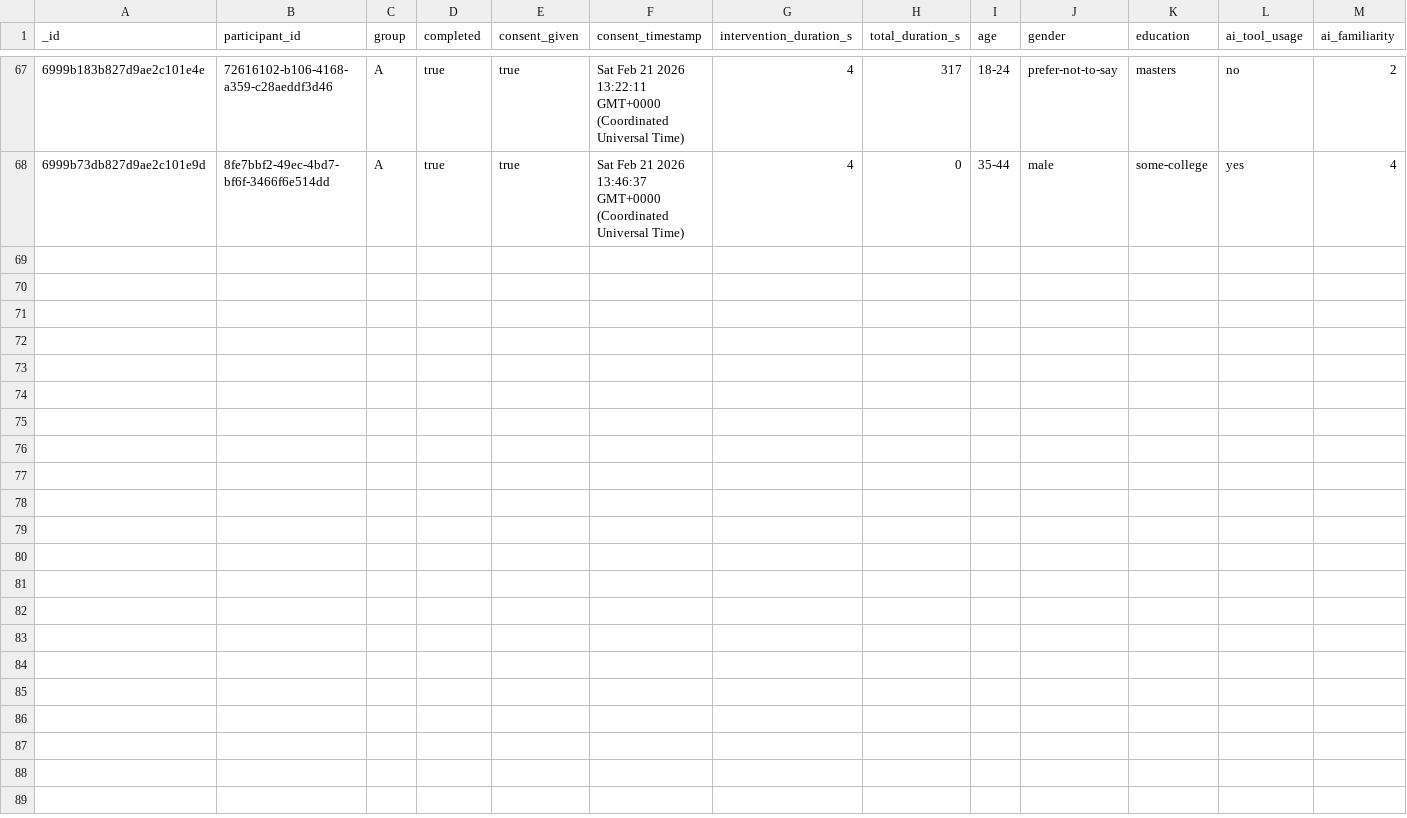
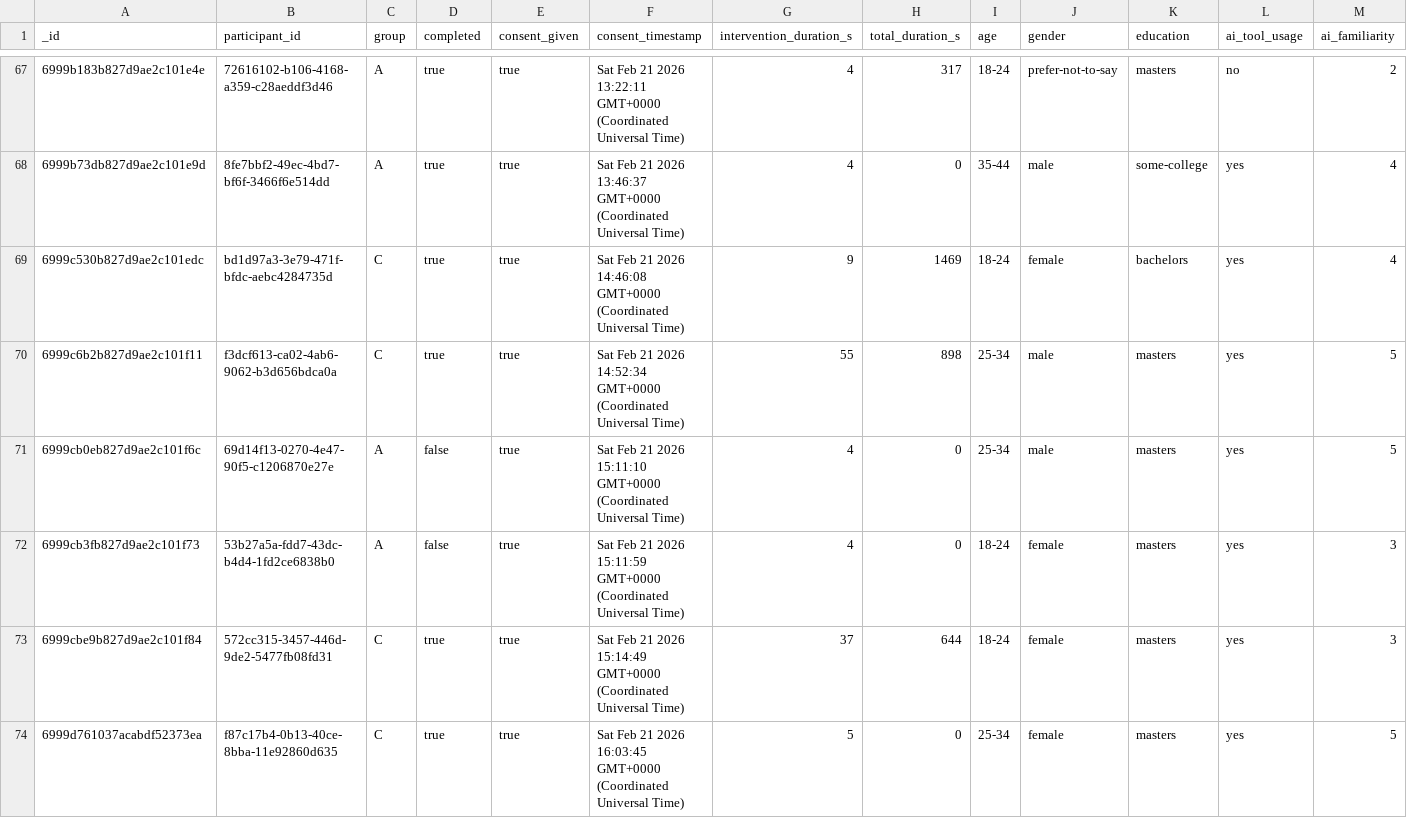
Before and after one commit to Hiyoiria/aipic, a CSV file: analysis/data/participants.csv, drawn as a sheet; only a part is shown, gaps mark what is left out; rows hold the shown columns only; the diff names each change by its address in the sheet, - before the commit and + after, or states it on an @@ line.

```diff
--- a/analysis/data/participants.csv
+++ b/analysis/data/participants.csv
+row 69: 6999c530b827d9ae2c101edc | bd1d97a3-3e79-471f-bfdc-aebc4284735d | C | true | true | Sat Feb 21 2026 14:46:08 GMT+0000 (Coordinated Universal Time) | 9 | 1469 | 18-24 | female | bachelors | yes | 4
+row 70: 6999c6b2b827d9ae2c101f11 | f3dcf613-ca02-4ab6-9062-b3d656bdca0a | C | true | true | Sat Feb 21 2026 14:52:34 GMT+0000 (Coordinated Universal Time) | 55 | 898 | 25-34 | male | masters | yes | 5
+row 71: 6999cb0eb827d9ae2c101f6c | 69d14f13-0270-4e47-90f5-c1206870e27e | A | false | true | Sat Feb 21 2026 15:11:10 GMT+0000 (Coordinated Universal Time) | 4 | 0 | 25-34 | male | masters | yes | 5
+row 72: 6999cb3fb827d9ae2c101f73 | 53b27a5a-fdd7-43dc-b4d4-1fd2ce6838b0 | A | false | true | Sat Feb 21 2026 15:11:59 GMT+0000 (Coordinated Universal Time) | 4 | 0 | 18-24 | female | masters | yes | 3
+row 73: 6999cbe9b827d9ae2c101f84 | 572cc315-3457-446d-9de2-5477fb08fd31 | C | true | true | Sat Feb 21 2026 15:14:49 GMT+0000 (Coordinated Universal Time) | 37 | 644 | 18-24 | female | masters | yes | 3
+row 74: 6999d761037acabdf52373ea | f87c17b4-0b13-40ce-8bba-11e92860d635 | C | true | true | Sat Feb 21 2026 16:03:45 GMT+0000 (Coordinated Universal Time) | 5 | 0 | 25-34 | female | masters | yes | 5
```
Also changed, not shown: analysis/data/interaction-logs.csv, analysis/data/post-survey.csv, 2 other files.
